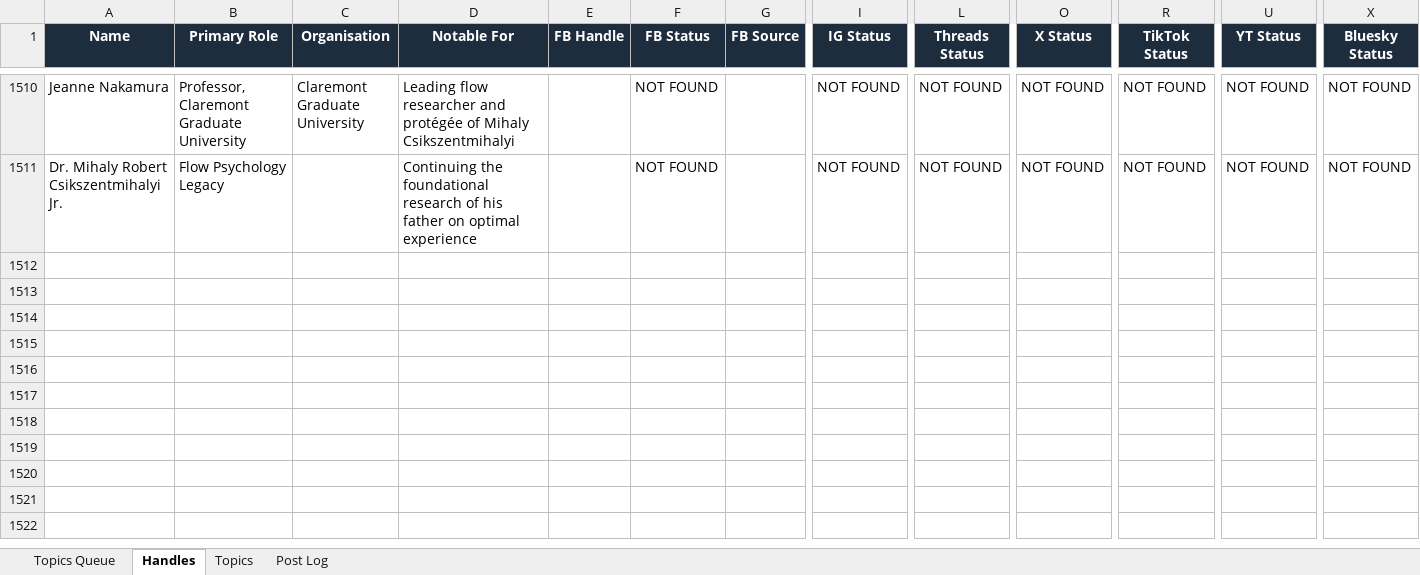
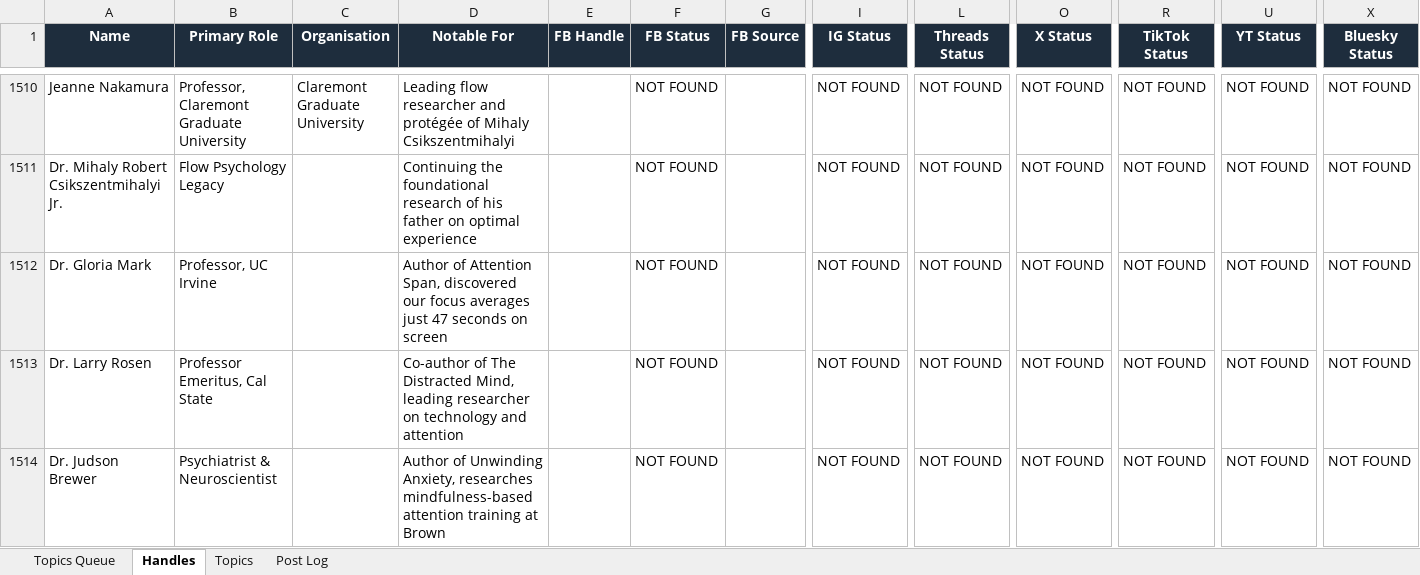
Before and after one commit to jonno-alt/social-images, an Excel workbook: data/handle-database.xlsx, sheet Handles, drawn as a sheet; only a part is shown, gaps mark what is left out; values as stored, in another font and other column widths than the file's, no borders; rows hold the shown columns only; the diff names each change by its address in the sheet, - before the commit and + after, or states it on an @@ line.

Commit message:
Update handle database — Attention Management

```diff
--- a/data/handle-database.xlsx (sheet Handles)
+++ b/data/handle-database.xlsx (sheet Handles)
+row 1512: Dr. Gloria Mark | Professor, UC Irvine |  | Author of Attention Span, discovered our focus averages just 47 seconds on screen |  | NOT FOUND |  | NOT FOUND | NOT FOUND | NOT FOUND | NOT FOUND | NOT FOUND | NOT FOUND
+row 1513: Dr. Larry Rosen | Professor Emeritus, Cal State |  | Co-author of The Distracted Mind, leading researcher on technology and attention |  | NOT FOUND |  | NOT FOUND | NOT FOUND | NOT FOUND | NOT FOUND | NOT FOUND | NOT FOUND
+row 1514: Dr. Judson Brewer | Psychiatrist & Neuroscientist |  | Author of Unwinding Anxiety, researches mindfulness-based attention training at Brown |  | NOT FOUND |  | NOT FOUND | NOT FOUND | NOT FOUND | NOT FOUND | NOT FOUND | NOT FOUND
```
Also changed, not shown: sheet Post Log, sheet Topics, sheet Topics Queue.
